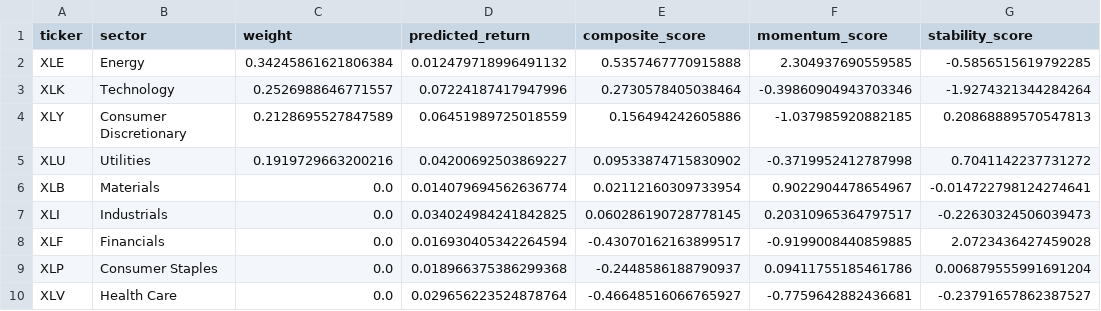
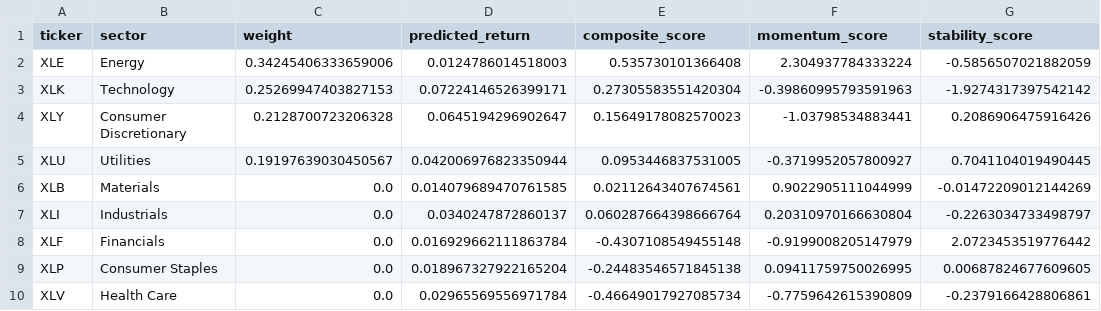
Before and after one commit to sabdulmajid/ml-etf-rebalancer, a CSV file: artifacts/latest/current_allocation.csv, drawn as a sheet.

```diff
--- a/artifacts/latest/current_allocation.csv
+++ b/artifacts/latest/current_allocation.csv
@@ -1,10 +1,10 @@
 ticker,sector,weight,predicted_return,composite_score,momentum_score,stability_score
-XLE,Energy,0.34245861621806384,0.012479718996491132,0.5357467770915888,2.304937690559585,-0.5856515619792285
-XLK,Technology,0.2526988646771557,0.07224187417947996,0.2730578405038464,-0.39860904943703346,-1.9274321344284264
-XLY,Consumer Discretionary,0.2128695527847589,0.06451989725018559,0.156494242605886,-1.037985920882185,0.20868889570547813
-XLU,Utilities,0.1919729663200216,0.04200692503869227,0.09533874715830902,-0.3719952412787998,0.7041142237731272
-XLB,Materials,0.0,0.014079694562636774,0.02112160309733954,0.9022904478654967,-0.014722798124274641
-XLI,Industrials,0.0,0.034024984241842825,0.060286190728778145,0.20310965364797517,-0.22630324506039473
-XLF,Financials,0.0,0.016930405342264594,-0.43070162163899517,-0.9199008440859885,2.0723436427459028
-XLP,Consumer Staples,0.0,0.018966375386299368,-0.2448586188790937,0.09411755185461786,0.006879555991691204
-XLV,Health Care,0.0,0.029656223524878764,-0.46648516066765927,-0.7759642882436681,-0.23791657862387527
+XLE,Energy,0.34245406333659006,0.0124786014518003,0.535730101366408,2.304937784333224,-0.5856507021882059
+XLK,Technology,0.25269947403827153,0.07224146526399171,0.27305583551420304,-0.39860995793591963,-1.9274317397542142
+XLY,Consumer Discretionary,0.2128700723206328,0.0645194296902647,0.15649178082570023,-1.03798534883441,0.2086906475916426
+XLU,Utilities,0.19197639030450567,0.042006976823350944,0.0953446837531005,-0.3719952057800927,0.7041104019490445
+XLB,Materials,0.0,0.014079689470761585,0.02112643407674561,0.9022905111044999,-0.01472209012144269
+XLI,Industrials,0.0,0.0340247872860137,0.060287664398666764,0.20310970166630804,-0.2263034733498797
+XLF,Financials,0.0,0.016929662111863784,-0.4307108549455148,-0.9199008205147979,2.0723453519776442
+XLP,Consumer Staples,0.0,0.018967327922165204,-0.24483546571845138,0.09411759750026995,0.00687824677609605
+XLV,Health Care,0.0,0.02965569556971784,-0.46649017927085734,-0.7759642615390809,-0.2379166428806861
```
Also changed, not shown: artifacts/latest/monthly_returns.csv, artifacts/latest/predictions.csv, 11 other files.
